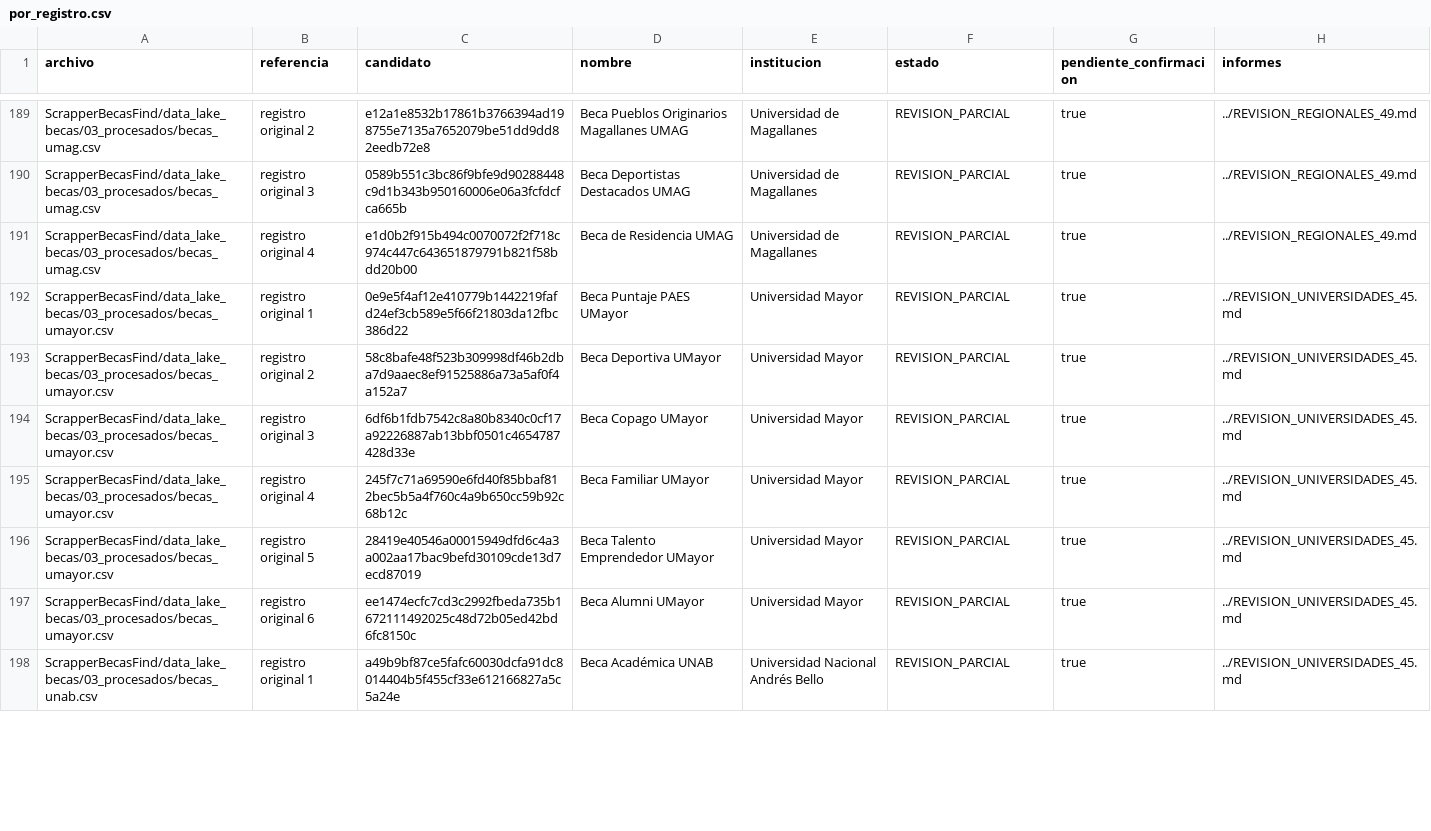
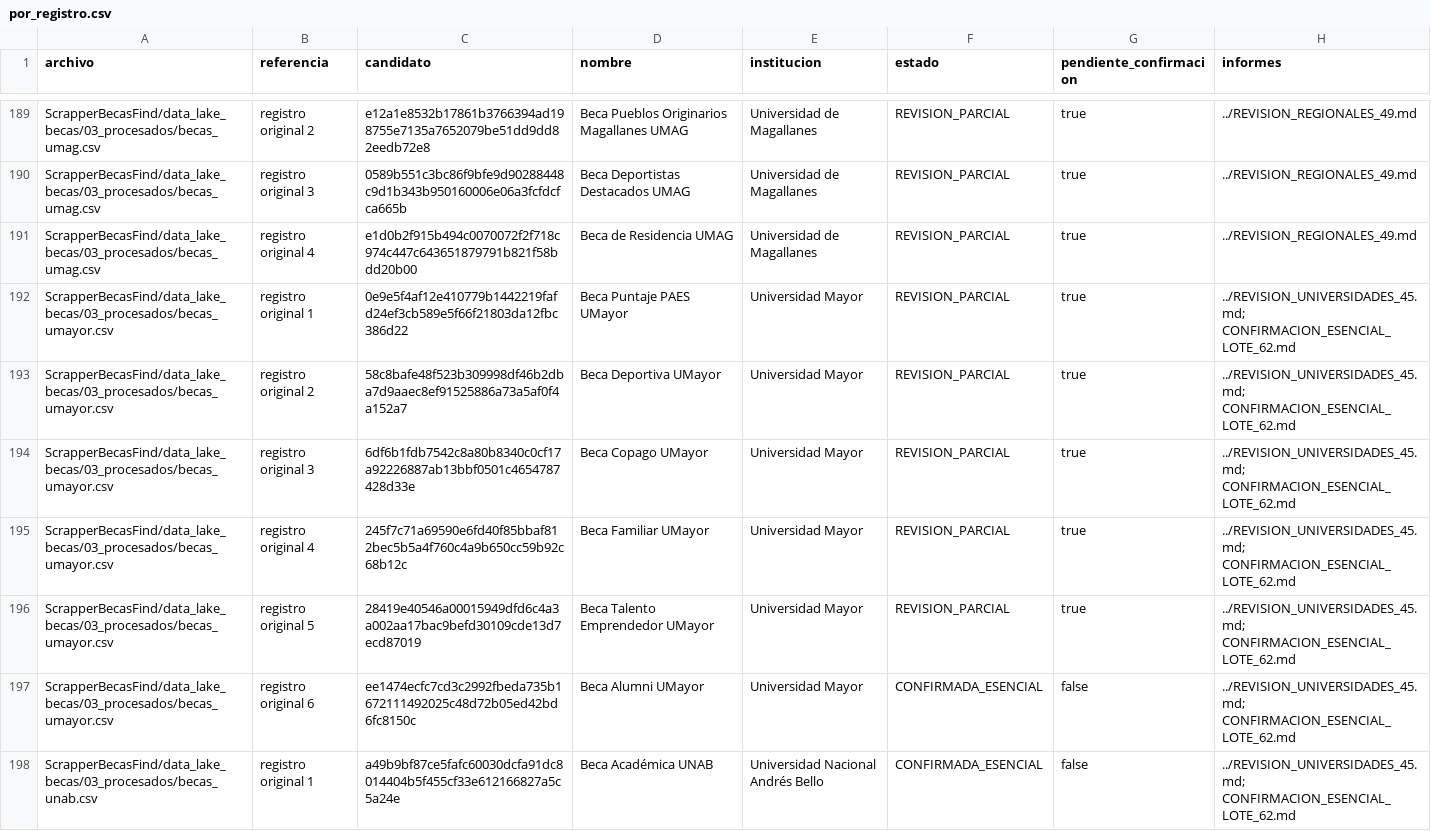
Before and after one commit to BenjaAranda/BecasFind, a CSV file: documentacion/auditoria_corpus/procesados/avance/por_registro.csv, drawn as a sheet; only a part is shown, gaps mark what is left out; the diff covers the shown part only.

Commit message:
docs: confirma veintisiete becas en un lote de sesenta y dos

```diff
--- a/documentacion/auditoria_corpus/procesados/avance/por_registro.csv
+++ b/documentacion/auditoria_corpus/procesados/avance/por_registro.csv
@@ -191,8 +191,8 @@ ScrapperBecasFind/data_lake_becas/03_procesados/becas_umag.csv,registro original
 ScrapperBecasFind/data_lake_becas/03_procesados/becas_umag.csv,registro original 4,e1d0b2f915b494c0070072f2f718c974c447c643651879791b821f58bdd20b00,Beca de Residencia UMAG,Universidad de Magallanes,REVISION_PARCIAL,true,../REVISION_REGIONALES_49.md
-ScrapperBecasFind/data_lake_becas/03_procesados/becas_umayor.csv,registro original 1,0e9e5f4af12e410779b1442219fafd24ef3cb589e5f66f21803da12fbc386d22,Beca Puntaje PAES UMayor,Universidad Mayor,REVISION_PARCIAL,true,../REVISION_UNIVERSIDADES_45.md
-ScrapperBecasFind/data_lake_becas/03_procesados/becas_umayor.csv,registro original 2,58c8bafe48f523b309998df46b2dba7d9aaec8ef91525886a73a5af0f4a152a7,Beca Deportiva UMayor,Universidad Mayor,REVISION_PARCIAL,true,../REVISION_UNIVERSIDADES_45.md
-ScrapperBecasFind/data_lake_becas/03_procesados/becas_umayor.csv,registro original 3,6df6b1fdb7542c8a80b8340c0cf17a92226887ab13bbf0501c4654787428d33e,Beca Copago UMayor,Universidad Mayor,REVISION_PARCIAL,true,../REVISION_UNIVERSIDADES_45.md
-ScrapperBecasFind/data_lake_becas/03_procesados/becas_umayor.csv,registro original 4,245f7c71a69590e6fd40f85bbaf812bec5b5a4f760c4a9b650cc59b92c68b12c,Beca Familiar UMayor,Universidad Mayor,REVISION_PARCIAL,true,../REVISION_UNIVERSIDADES_45.md
-ScrapperBecasFind/data_lake_becas/03_procesados/becas_umayor.csv,registro original 5,28419e40546a00015949dfd6c4a3a002aa17bac9befd30109cde13d7ecd87019,Beca Talento Emprendedor UMayor,Universidad Mayor,REVISION_PARCIAL,true,../REVISION_UNIVERSIDADES_45.md
-ScrapperBecasFind/data_lake_becas/03_procesados/becas_umayor.csv,registro original 6,ee1474ecfc7cd3c2992fbeda735b1672111492025c48d72b05ed42bd6fc8150c,Beca Alumni UMayor,Universidad Mayor,REVISION_PARCIAL,true,../REVISION_UNIVERSIDADES_45.md
-ScrapperBecasFind/data_lake_becas/03_procesados/becas_unab.csv,registro original 1,a49b9bf87ce5fafc60030dcfa91dc8014404b5f455cf33e612166827a5c5a24e,Beca Académica UNAB,Universidad Nacional Andrés Bello,REVISION_PARCIAL,true,../REVISION_UNIVERSIDADES_45.md
+ScrapperBecasFind/data_lake_becas/03_procesados/becas_umayor.csv,registro original 1,0e9e5f4af12e410779b1442219fafd24ef3cb589e5f66f21803da12fbc386d22,Beca Puntaje PAES UMayor,Universidad Mayor,REVISION_PARCIAL,true,../REVISION_UNIVERSIDADES_45.md; CONFIRMACION_ESENCIAL_LOTE_62.md
+ScrapperBecasFind/data_lake_becas/03_procesados/becas_umayor.csv,registro original 2,58c8bafe48f523b309998df46b2dba7d9aaec8ef91525886a73a5af0f4a152a7,Beca Deportiva UMayor,Universidad Mayor,REVISION_PARCIAL,true,../REVISION_UNIVERSIDADES_45.md; CONFIRMACION_ESENCIAL_LOTE_62.md
+ScrapperBecasFind/data_lake_becas/03_procesados/becas_umayor.csv,registro original 3,6df6b1fdb7542c8a80b8340c0cf17a92226887ab13bbf0501c4654787428d33e,Beca Copago UMayor,Universidad Mayor,REVISION_PARCIAL,true,../REVISION_UNIVERSIDADES_45.md; CONFIRMACION_ESENCIAL_LOTE_62.md
+ScrapperBecasFind/data_lake_becas/03_procesados/becas_umayor.csv,registro original 4,245f7c71a69590e6fd40f85bbaf812bec5b5a4f760c4a9b650cc59b92c68b12c,Beca Familiar UMayor,Universidad Mayor,REVISION_PARCIAL,true,../REVISION_UNIVERSIDADES_45.md; CONFIRMACION_ESENCIAL_LOTE_62.md
+ScrapperBecasFind/data_lake_becas/03_procesados/becas_umayor.csv,registro original 5,28419e40546a00015949dfd6c4a3a002aa17bac9befd30109cde13d7ecd87019,Beca Talento Emprendedor UMayor,Universidad Mayor,REVISION_PARCIAL,true,../REVISION_UNIVERSIDADES_45.md; CONFIRMACION_ESENCIAL_LOTE_62.md
+ScrapperBecasFind/data_lake_becas/03_procesados/becas_umayor.csv,registro original 6,ee1474ecfc7cd3c2992fbeda735b1672111492025c48d72b05ed42bd6fc8150c,Beca Alumni UMayor,Universidad Mayor,CONFIRMADA_ESENCIAL,false,../REVISION_UNIVERSIDADES_45.md; CONFIRMACION_ESENCIAL_LOTE_62.md
+ScrapperBecasFind/data_lake_becas/03_procesados/becas_unab.csv,registro original 1,a49b9bf87ce5fafc60030dcfa91dc8014404b5f455cf33e612166827a5c5a24e,Beca Académica UNAB,Universidad Nacional Andrés Bello,CONFIRMADA_ESENCIAL,false,../REVISION_UNIVERSIDADES_45.md; CONFIRMACION_ESENCIAL_LOTE_62.md
```
Also changed, not shown: 108 edited cells elsewhere in this file, documentacion/auditoria_corpus/procesados/avance/por_archivo.csv, documentacion/auditoria_corpus/procesados/avance/por_institucion.csv, 10 other files.
